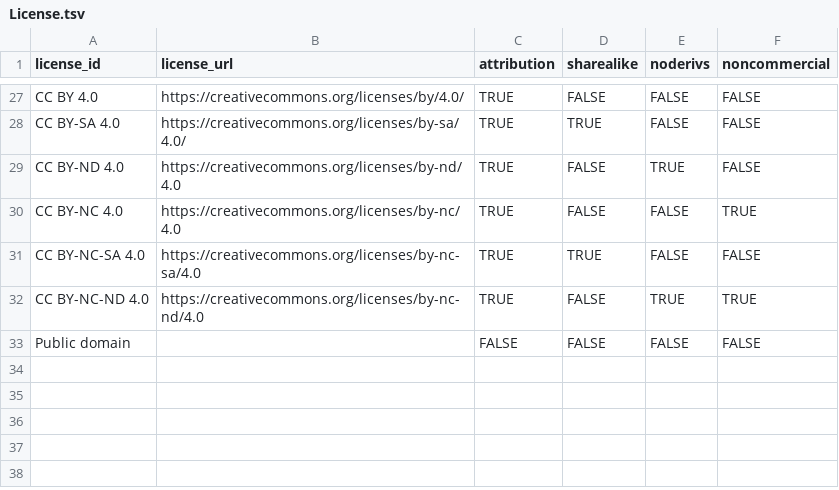
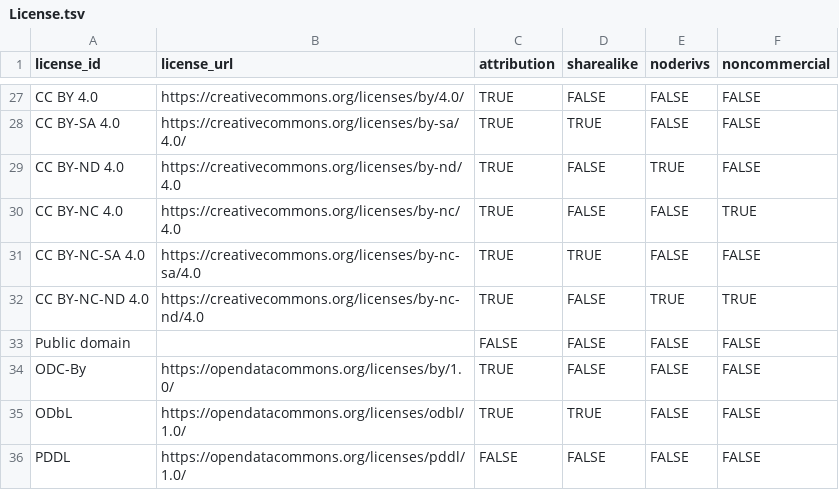
Before and after one commit to Clear-Bible/alignment-api, a TSV file: server/loader_data/License.tsv, drawn as a sheet; only a part is shown, gaps mark what is left out; the diff names each change by its address in the sheet, - before the commit and + after, or states it on an @@ line.

Commit message:
updated trial data

```diff
--- a/server/loader_data/License.tsv
+++ b/server/loader_data/License.tsv
+row 34: ODC-By | https://opendatacommons.org/licenses/by/1.0/ | TRUE | FALSE | FALSE | FALSE
+row 35: ODbL | https://opendatacommons.org/licenses/odbl/1.0/ | TRUE | TRUE | FALSE | FALSE
+row 36: PDDL | https://opendatacommons.org/licenses/pddl/1.0/ | FALSE | FALSE | FALSE | FALSE
```
Also changed, not shown: server/loader_data/Brandfolder.tsv, 10 other files.
